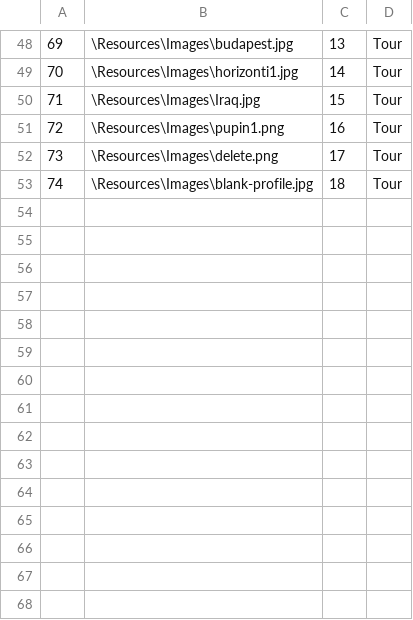
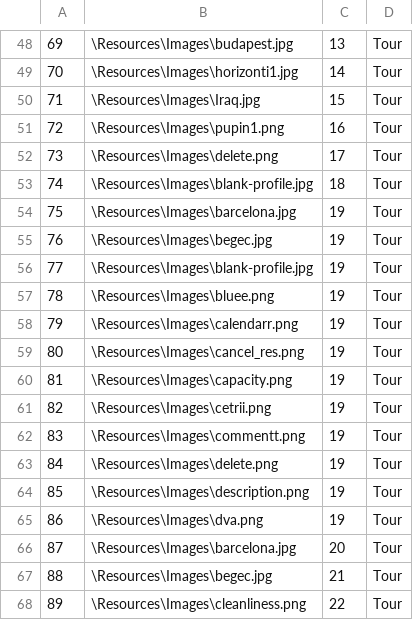
Before and after one commit to kzi-nastava/sims-ra-2024-group-6-team-a, a CSV file: Resources/Data/images.csv, drawn as a sheet; only a part is shown, gaps mark what is left out; the diff names each change by its address in the sheet, - before the commit and + after, or states it on an @@ line.

```diff
--- a/Resources/Data/images.csv
+++ b/Resources/Data/images.csv
+row 54: 75 | \Resources\Images\barcelona.jpg | 19 | Tour
+row 55: 76 | \Resources\Images\begec.jpg | 19 | Tour
+row 56: 77 | \Resources\Images\blank-profile.jpg | 19 | Tour
+row 57: 78 | \Resources\Images\bluee.png | 19 | Tour
+row 58: 79 | \Resources\Images\calendarr.png | 19 | Tour
+row 59: 80 | \Resources\Images\cancel_res.png | 19 | Tour
+row 60: 81 | \Resources\Images\capacity.png | 19 | Tour
+row 61: 82 | \Resources\Images\cetrii.png | 19 | Tour
+row 62: 83 | \Resources\Images\commentt.png | 19 | Tour
+row 63: 84 | \Resources\Images\delete.png | 19 | Tour
+row 64: 85 | \Resources\Images\description.png | 19 | Tour
+row 65: 86 | \Resources\Images\dva.png | 19 | Tour
+row 66: 87 | \Resources\Images\barcelona.jpg | 20 | Tour
+row 67: 88 | \Resources\Images\begec.jpg | 21 | Tour
+row 68: 89 | \Resources\Images\cleanliness.png | 22 | Tour
```
Also changed, not shown: Resources/Data/checkpoints.csv, Resources/Data/guests.csv, 37 other files.
